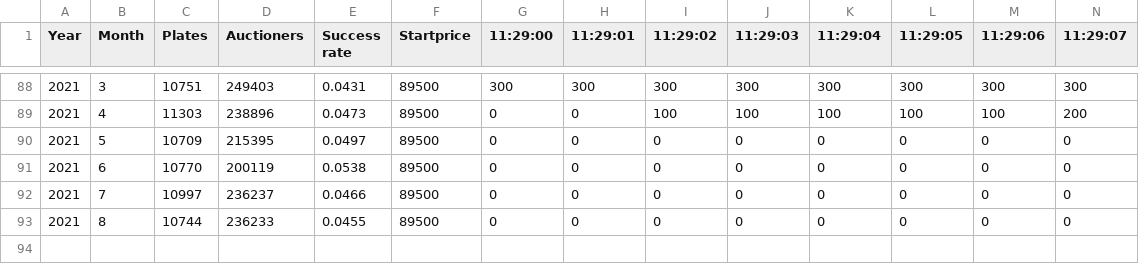
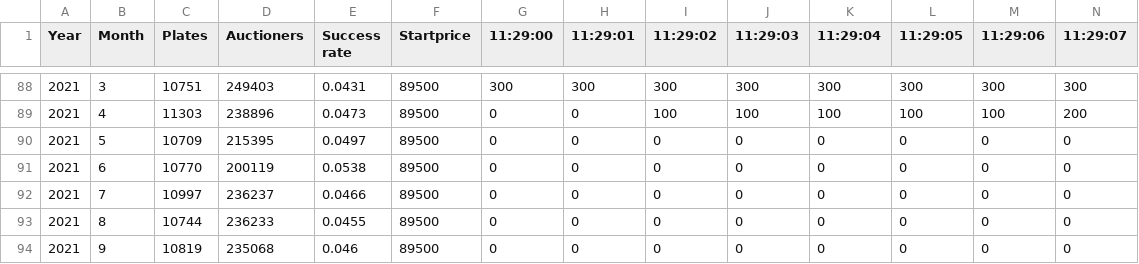
Before and after one commit to tipani86/LicensePlateAuction, a CSV file: data_csv.csv, drawn as a sheet; only a part is shown, gaps mark what is left out; rows hold the shown columns only; the diff names each change by its address in the sheet, - before the commit and + after, or states it on an @@ line.

Commit message:
Update codes and data

```diff
--- a/data_csv.csv
+++ b/data_csv.csv
+row 94: 2021 | 9 | 10819 | 235068 | 0.046 | 89500 | 0 | 0 | 0 | 0 | 0 | 0 | 0 | 0
```
Also changed, not shown: 1 other file.
